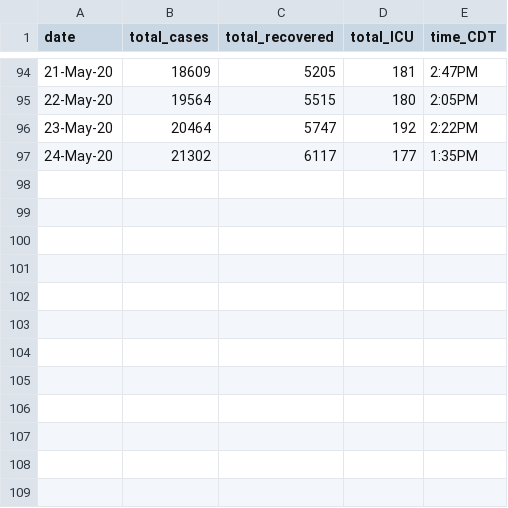
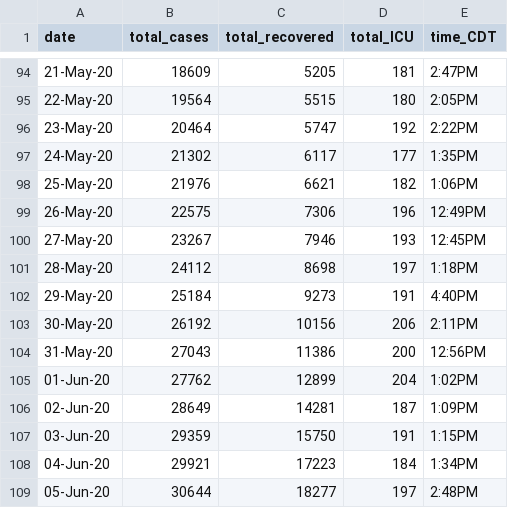
Before and after one commit to nitromannitol/nitromannitol.github.io, a CSV file: data.csv, drawn as a sheet; only a part is shown, gaps mark what is left out.

```diff
--- a/data.csv
+++ b/data.csv
@@ -97 +97,13 @@ date,total_cases,total_recovered,total_ICU,time_CDT
 24-May-20,21302,6117,177,1:35PM
+25-May-20,21976,6621,182,1:06PM
+26-May-20,22575,7306,196,12:49PM
+27-May-20,23267,7946,193,12:45PM
+28-May-20,24112,8698,197,1:18PM
+29-May-20,25184,9273,191,4:40PM
+30-May-20,26192,10156,206,2:11PM
+31-May-20,27043,11386,200,12:56PM
+01-Jun-20,27762,12899,204,1:02PM
+02-Jun-20,28649,14281,187,1:09PM
+03-Jun-20,29359,15750,191,1:15PM
+04-Jun-20,29921,17223,184,1:34PM
+05-Jun-20,30644,18277,197,2:48PM
```
Also changed, not shown: data_fit.csv, 4 other files.
